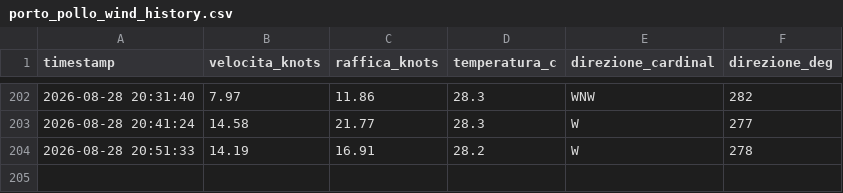
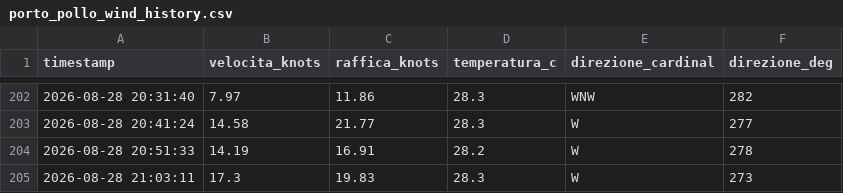
Before and after one commit to bubestube/Wind-PP, a CSV file: porto_pollo_wind_history.csv, drawn as a sheet; only a part is shown, gaps mark what is left out; the diff names each change by its address in the sheet, - before the commit and + after, or states it on an @@ line.

```diff
--- a/porto_pollo_wind_history.csv
+++ b/porto_pollo_wind_history.csv
+row 205: 2026-08-28 21:03:11 | 17.3 | 19.83 | 28.3 | W | 273
```
